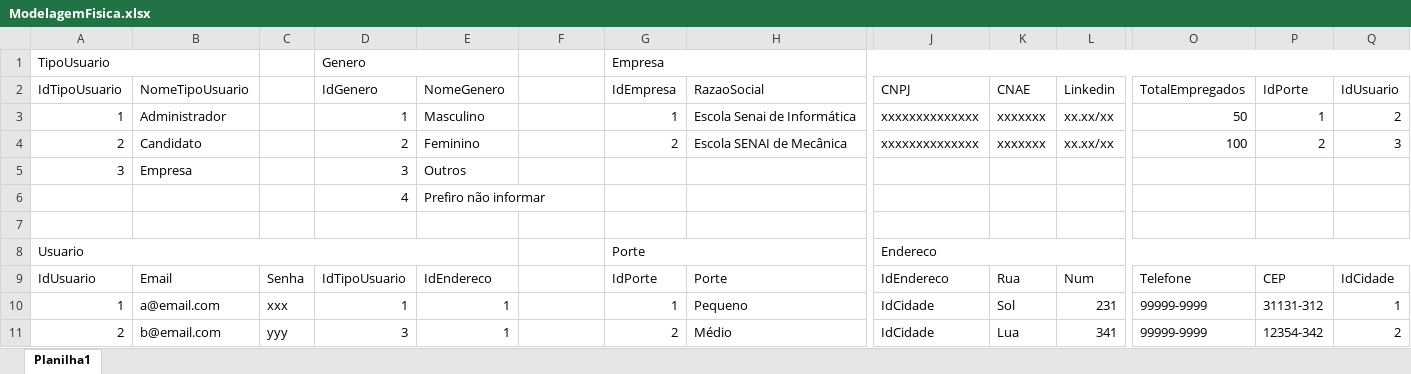
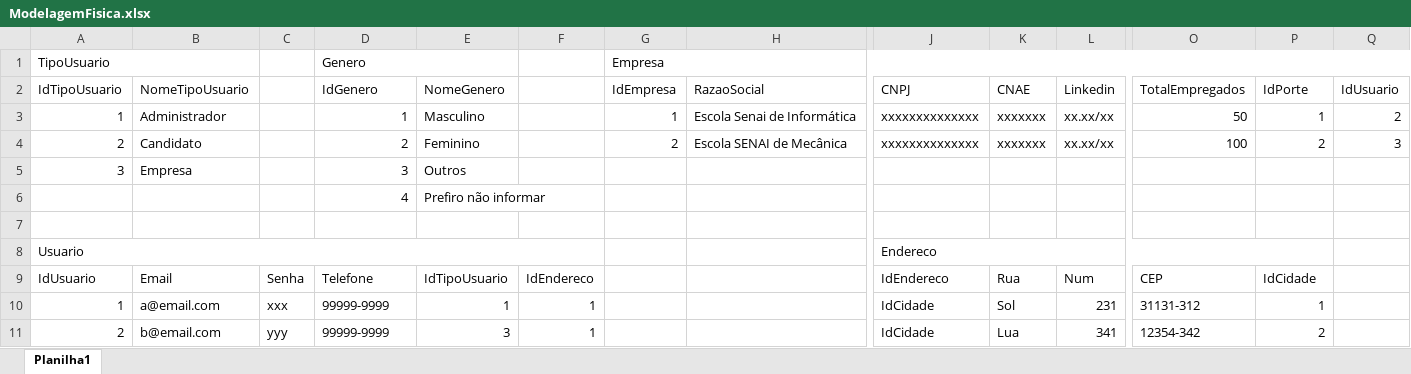
Before and after one commit to flavio-pires/Projeto_ProVagas, an Excel workbook: BD/MER/ModelagemFisica.xlsx, sheet Planilha1, drawn as a sheet; only a part is shown, gaps mark what is left out; values as stored, in another font and other column widths than the file's, no cell formats; removed rows and columns are numbered as before the commit, all else as after; the diff covers the shown part only; the diff names each change by its address in the sheet, - before the commit and + after, or states it on an @@ line.

```diff
--- a/BD/MER/ModelagemFisica.xlsx (sheet Planilha1)
+++ b/BD/MER/ModelagemFisica.xlsx (sheet Planilha1)
-A8:E8 merged
+A8:F8 merged
-G8 (IdEmpresa): Porte
+G8 (IdEmpresa): (empty)
-G8:H8 merged
-J8:Q8 merged
+J8:P8 merged
-D9 (IdGenero): IdTipoUsuario
+D9 (IdGenero): Telefone
-E9 (NomeGenero): IdEndereco
+E9 (NomeGenero): IdTipoUsuario
-F9: (empty)
+F9: IdEndereco
-G9 (IdEmpresa): IdPorte
+G9 (IdEmpresa): (empty)
-H9 (RazaoSocial): Porte
+H9 (RazaoSocial): (empty)
-O9 (TotalEmpregados): Telefone
+O9 (TotalEmpregados): CEP
-P9 (IdPorte): CEP
+P9 (IdPorte): IdCidade
-Q9 (IdUsuario): IdCidade
+Q9 (IdUsuario): (empty)
-D10 (IdGenero): 1
+D10 (IdGenero): 99999-9999
-F10:F11: (empty)
+F10:F11: 1
-G10 (IdEmpresa): 1
+G10 (IdEmpresa): (empty)
-H10 (RazaoSocial): Pequeno
+H10 (RazaoSocial): (empty)
-O10 (TotalEmpregados): 99999-9999
+O10 (TotalEmpregados): 31131-312
-P10 (IdPorte): 31131-312
+P10 (IdPorte): 1
-Q10 (IdUsuario): 1
+Q10 (IdUsuario): (empty)
-D11 (IdGenero): 3
+D11 (IdGenero): 99999-9999
-E11 (NomeGenero): 1
+E11 (NomeGenero): 3
-G11 (IdEmpresa): 2
+G11 (IdEmpresa): (empty)
-H11 (RazaoSocial): Médio
+H11 (RazaoSocial): (empty)
-O11 (TotalEmpregados): 99999-9999
+O11 (TotalEmpregados): 12354-342
-P11 (IdPorte): 12354-342
+P11 (IdPorte): 2
-Q11 (IdUsuario): 2
+Q11 (IdUsuario): (empty)
```
Also changed, not shown: 10 added rows, 73 edited cells and merged cells elsewhere in this sheet, cell formats.
